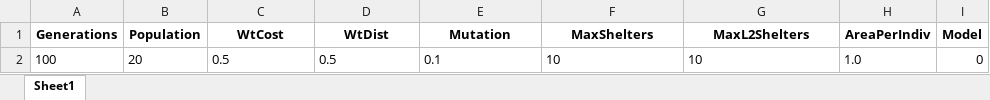
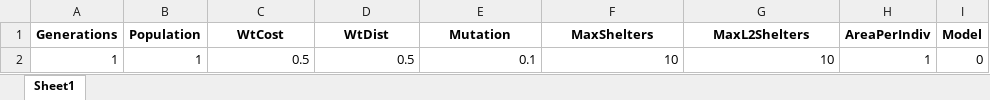
Before and after one commit to Lucianono/ShelterAlloc_Thesis, an Excel workbook: ProgramSrc/modelParam.xlsx, sheet Sheet1, drawn as a sheet; values as stored, in another font and other column widths than the file's, no borders; the diff names each change by its address in the sheet, - before the commit and + after, or states it on an @@ line.

Commit message:
generations and population cant be negative or zero.

```diff
--- a/ProgramSrc/modelParam.xlsx (sheet Sheet1)
+++ b/ProgramSrc/modelParam.xlsx (sheet Sheet1)
-A2 (Generations): 100
+A2 (Generations): 1
-B2 (Population): 20
+B2 (Population): 1
-C2:G2 alignment: left
+C2:G2 alignment: right
-H2 (AreaPerIndiv): 1.0
+H2 (AreaPerIndiv): 1
```
Also changed, not shown: 2 other files.
